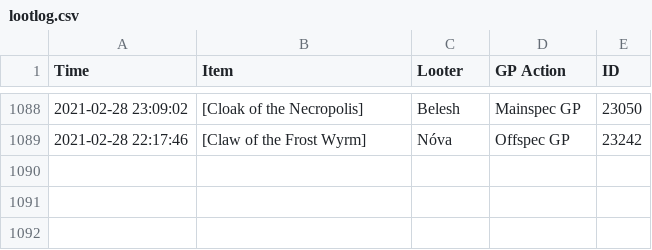
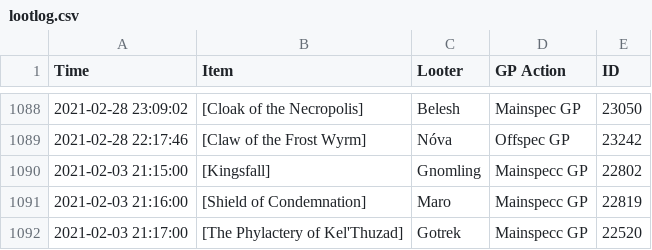
Before and after one commit to LessIsMoreGuild/LessIsMoreGuild.github.io, a CSV file: lootlog.csv, drawn as a sheet; only a part is shown, gaps mark what is left out.

Commit message:
Update lootlog.csv

```diff
--- a/lootlog.csv
+++ b/lootlog.csv
@@ -1089 +1089,4 @@ Time;Item;Looter;GP Action;ID
 2021-02-28 22:17:46;[Claw of the Frost Wyrm];Nóva;Offspec GP;23242
+2021-02-03 21:15:00;[Kingsfall];Gnomling; Mainspecc GP;22802
+2021-02-03 21:16:00;[Shield of Condemnation];Maro; Mainspecc GP;22819
+2021-02-03 21:17:00;[The Phylactery of Kel'Thuzad];Gotrek; Mainspecc GP;22520
```
